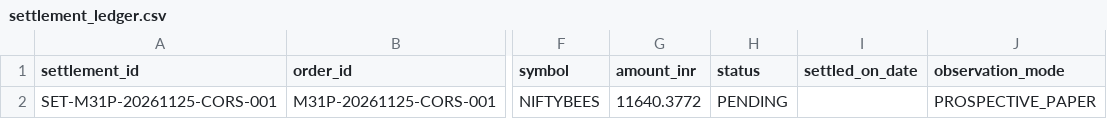
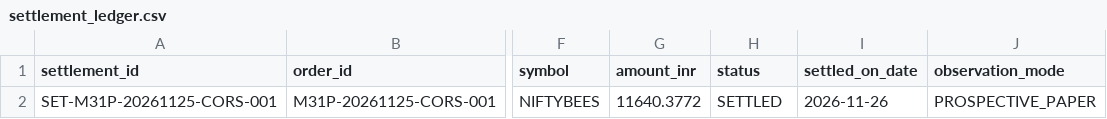
Before and after one commit to Parth2004124/Finsistant-version-2, a CSV file: reports/moreshwar_3_1/prospective_paper_trading/settlement_ledger.csv, drawn as a sheet; only a part is shown, gaps mark what is left out; the diff names each change by its address in the sheet, - before the commit and + after, or states it on an @@ line.

```diff
--- a/reports/moreshwar_3_1/prospective_paper_trading/settlement_ledger.csv
+++ b/reports/moreshwar_3_1/prospective_paper_trading/settlement_ledger.csv
-H2 (status): PENDING
+H2 (status): SETTLED
-I2 (settled_on_date): (empty)
+I2 (settled_on_date): 2026-11-26
```
Also changed, not shown: reports/moreshwar_3_1/prospective_paper_trading/open_positions.csv, reports/moreshwar_3_1/prospective_paper_trading/paper_trading_daily_report.csv, 25 other files.
